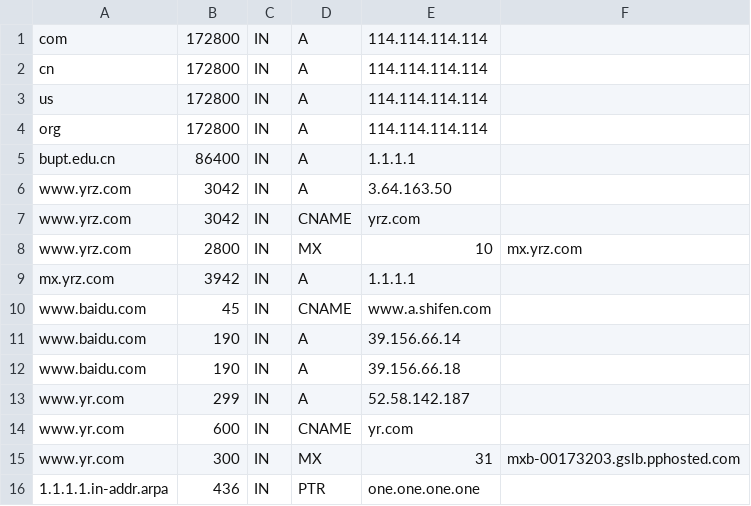
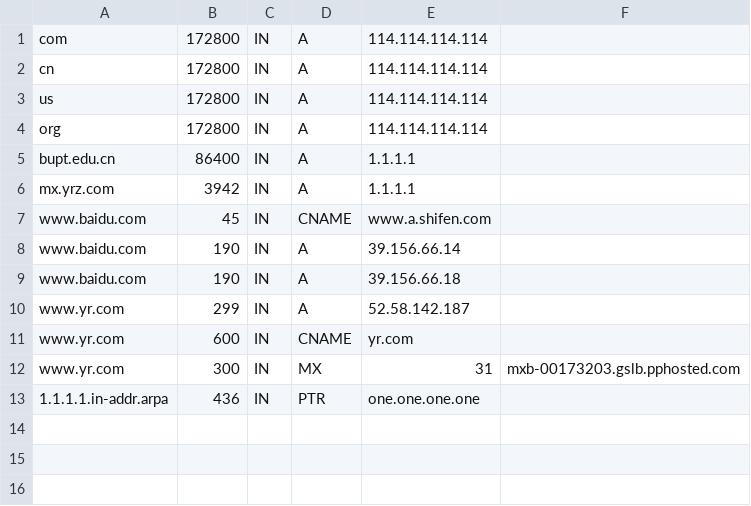
Before and after one commit to oppressorfirst/DNS_System, a CSV file: cache.csv, drawn as a sheet.

```diff
--- a/cache.csv
+++ b/cache.csv
@@ -5,5 +5,2 @@ org,172800,IN,A,114.114.114.114
 bupt.edu.cn,86400,IN,A,1.1.1.1
-www.yrz.com,3042,IN,A,3.64.163.50
-www.yrz.com,3042,IN,CNAME,yrz.com
-www.yrz.com,2800,IN,MX,10,mx.yrz.com
 mx.yrz.com,3942,IN,A,1.1.1.1
```
Also changed, not shown: 15 other files.
